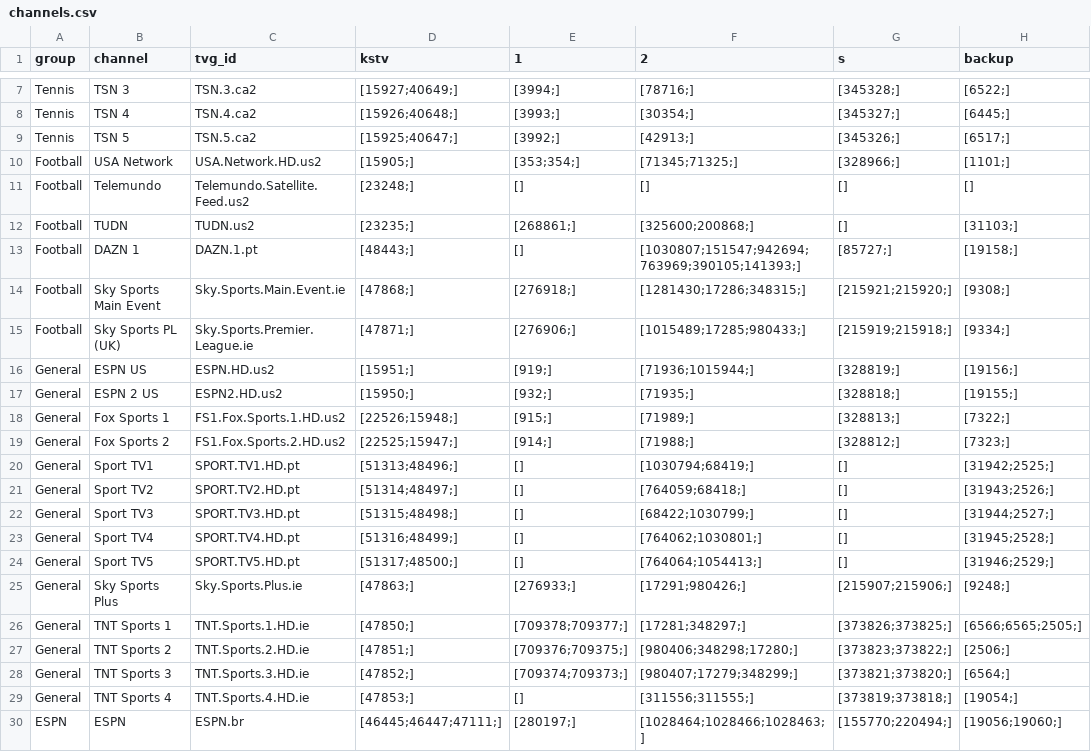
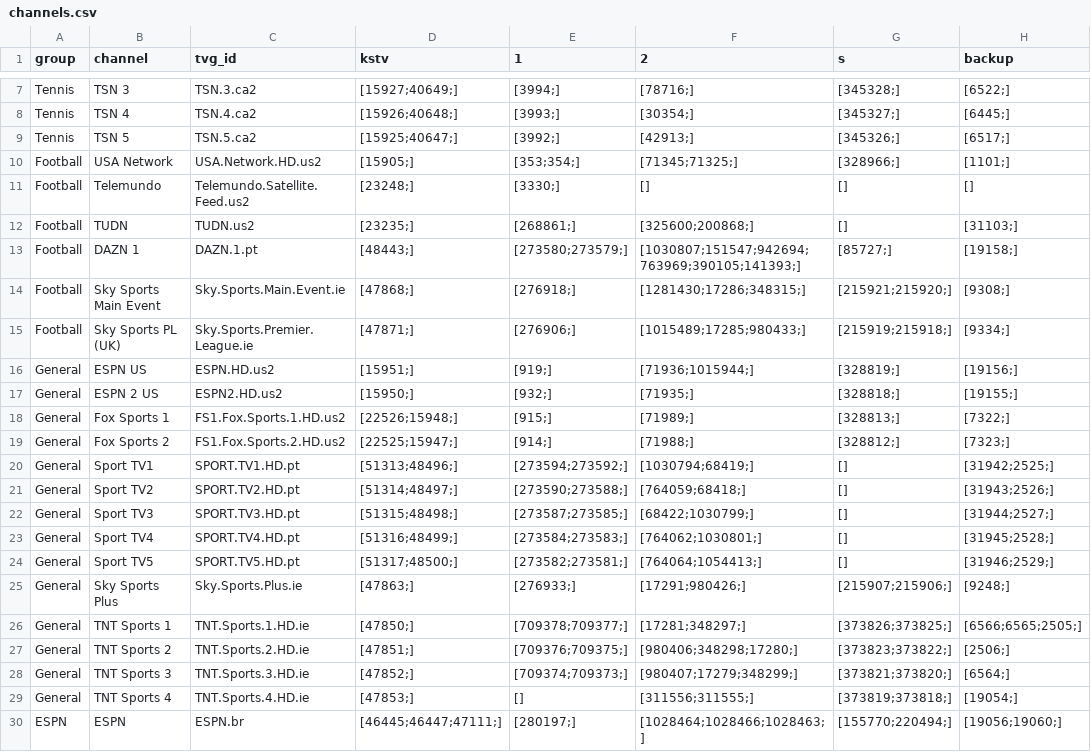
Before and after one commit to lamtung16/HashFunction, a CSV file: channels.csv, drawn as a sheet; only a part is shown, gaps mark what is left out; the diff names each change by its address in the sheet, - before the commit and + after, or states it on an @@ line.

```diff
--- a/channels.csv
+++ b/channels.csv
-E11 (1): []
+E11 (1): [3330;]
-E13 (1): []
+E13 (1): [273580;273579;]
-E20 (1): []
+E20 (1): [273594;273592;]
-E21 (1): []
+E21 (1): [273590;273588;]
-E22 (1): []
+E22 (1): [273587;273585;]
-E23 (1): []
+E23 (1): [273584;273583;]
-E24 (1): []
+E24 (1): [273582;273581;]
```
Also changed, not shown: 1 other file.
